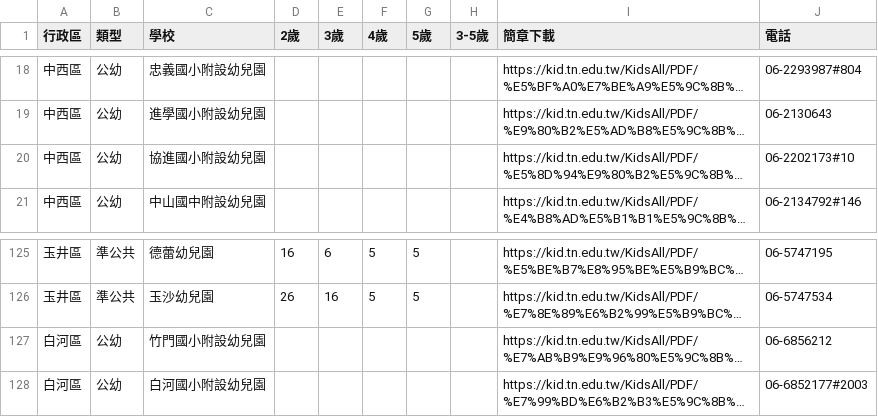
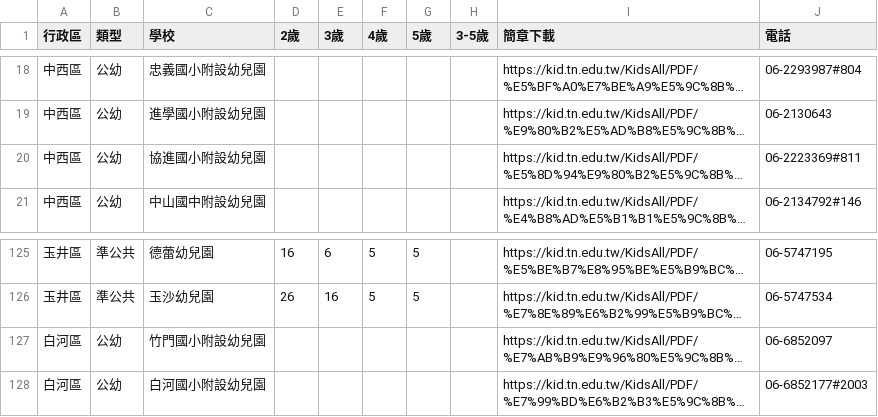
Before and after one commit to kiang/kid.tn.edu.tw, a CSV file: data/2024/data.csv, drawn as a sheet; only a part is shown, gaps mark what is left out; long unchanged cells end in …; the diff names each change by its address in the sheet, - before the commit and + after, or states it on an @@ line.

Commit message:
auto update @ 2025-02-20 18:10:01

```diff
--- a/data/2024/data.csv
+++ b/data/2024/data.csv
-J20 (電話): 06-2202173#10
+J20 (電話): 06-2223369#811
-J127 (電話): 06-6856212
+J127 (電話): 06-6852097
```
